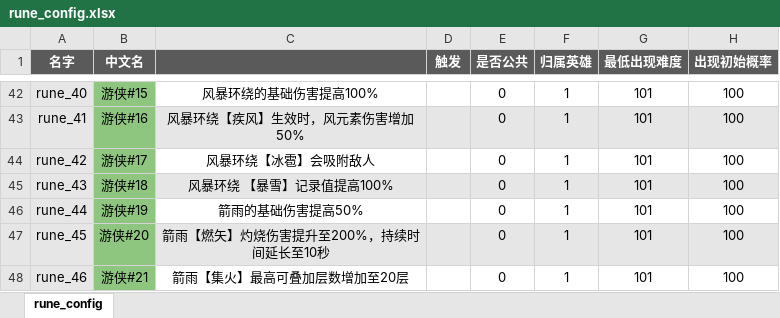
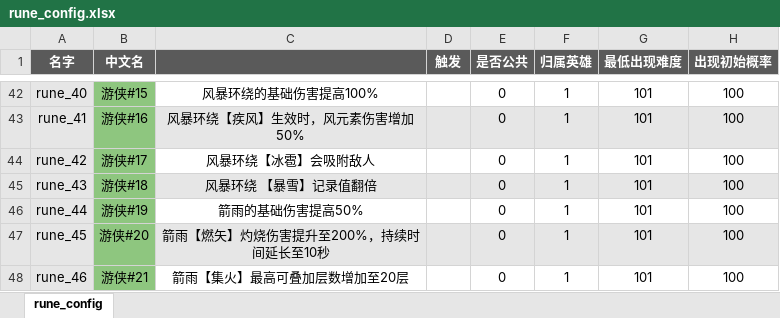
Before and after one commit to YPYT1/nobody, an Excel workbook: excels/config/game/rune/rune_config.xlsx, sheet rune_config, drawn as a sheet; only a part is shown, gaps mark what is left out; values as stored, in another font and other column widths than the file's, no borders; conditional formats not drawn; the diff names each change by its address in the sheet, - before the commit and + after, or states it on an @@ line.

```diff
--- a/excels/config/game/rune/rune_config.xlsx (sheet rune_config)
+++ b/excels/config/game/rune/rune_config.xlsx (sheet rune_config)
-C45: 风暴环绕 【暴雪】记录值提高100%
+C45: 风暴环绕 【暴雪】记录值翻倍
```
Also changed, not shown: 19 other files.
